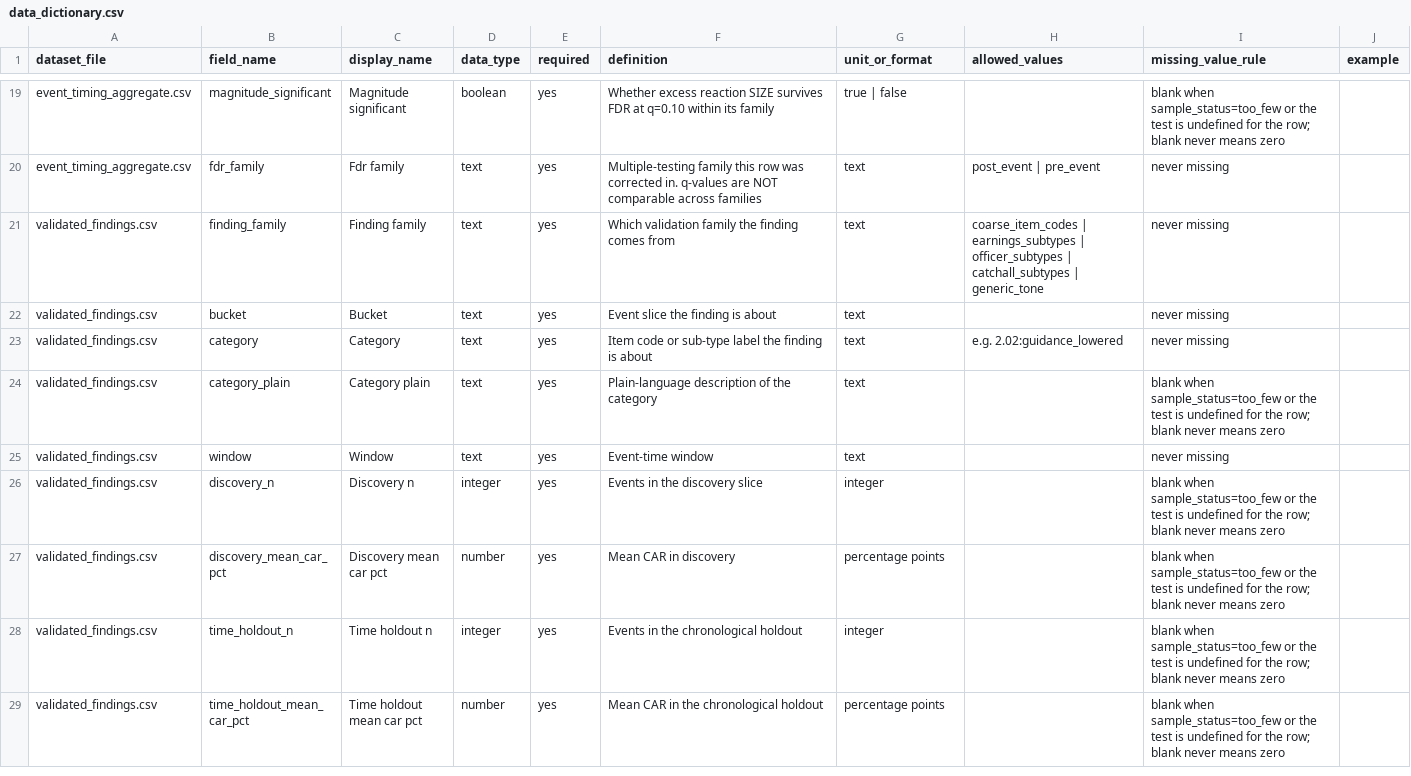
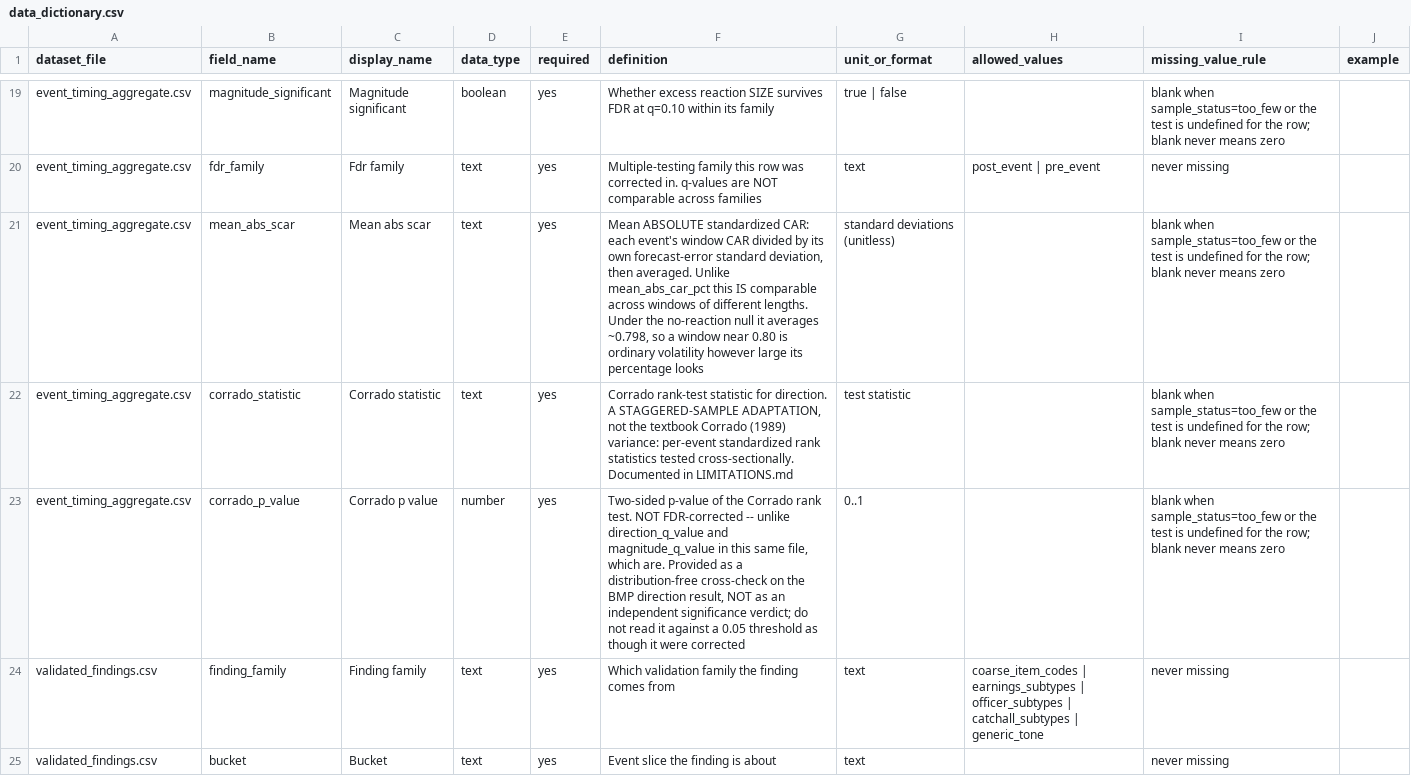
Before and after one commit to FlinchLab/sec-8k-market-reaction-sample, a CSV file: data_dictionary.csv, drawn as a sheet; only a part is shown, gaps mark what is left out; the shorter side is filled out with more unchanged rows.

```diff
--- a/data_dictionary.csv
+++ b/data_dictionary.csv
@@ -20,2 +20,5 @@ event_timing_aggregate.csv,magnitude_significant,Magnitude significant,boolean,y
 event_timing_aggregate.csv,fdr_family,Fdr family,text,yes,Multiple-testing family this row was corrected in. q-values are NOT comparable across families,text,post_event | pre_event,never missing,
+event_timing_aggregate.csv,mean_abs_scar,Mean abs scar,text,yes,"Mean ABSOLUTE standardized CAR: each event's window CAR divided by its own forecast-error standard deviation, then averaged. Unlike mean_abs_car_pct this IS comparable across windows of different lengths. Under the no-reaction null it averages ~0.798, so a window near 0.80 is ordinary volatility however large its percentage looks",standard deviations (unitless),,blank when sample_status=too_few or the test is undefined for the row; blank never means zero,
+event_timing_aggregate.csv,corrado_statistic,Corrado statistic,text,yes,"Corrado rank-test statistic for direction. A STAGGERED-SAMPLE ADAPTATION, not the textbook Corrado (1989) variance: per-event standardized rank statistics tested cross-sectionally. Documented in LIMITATIONS.md",test statistic,,blank when sample_status=too_few or the test is undefined for the row; blank never means zero,
+event_timing_aggregate.csv,corrado_p_value,Corrado p value,number,yes,"Two-sided p-value of the Corrado rank test. NOT FDR-corrected -- unlike direction_q_value and magnitude_q_value in this same file, which are. Provided as a distribution-free cross-check on the BMP direction result, NOT as an independent significance verdict; do not read it against a 0.05 threshold as though it were corrected",0..1,,blank when sample_status=too_few or the test is undefined for the row; blank never means zero,
 validated_findings.csv,finding_family,Finding family,text,yes,Which validation family the finding comes from,text,coarse_item_codes | earnings_subtypes | officer_subtypes | catchall_subtypes | generic_tone,never missing,
```
Also changed, not shown: preview.csv, 2 other files.
